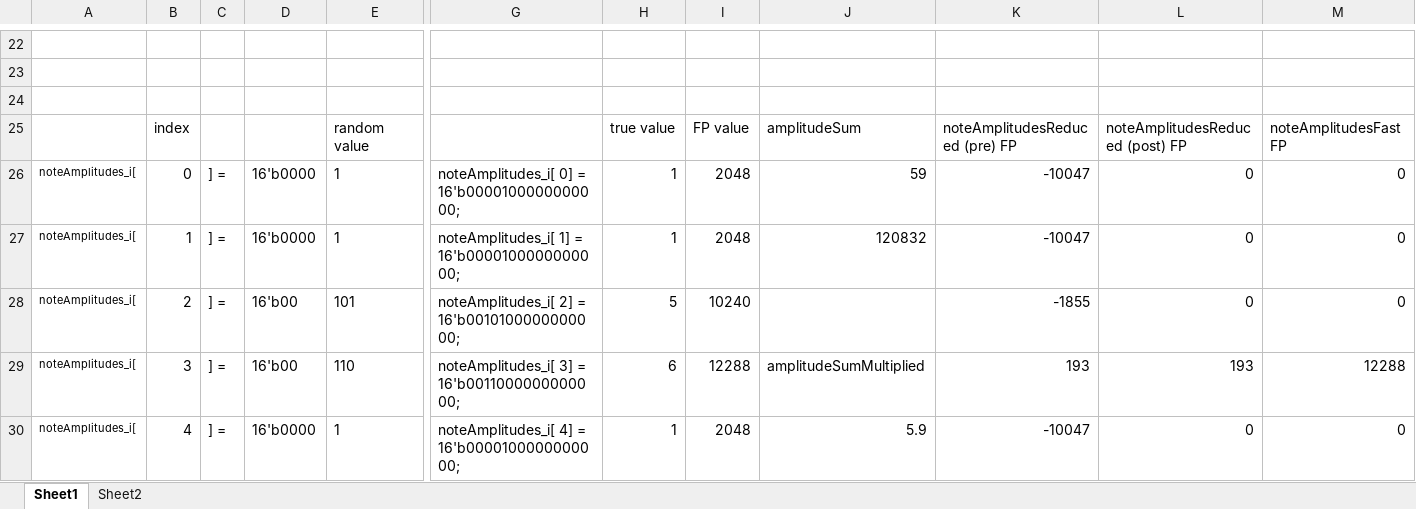
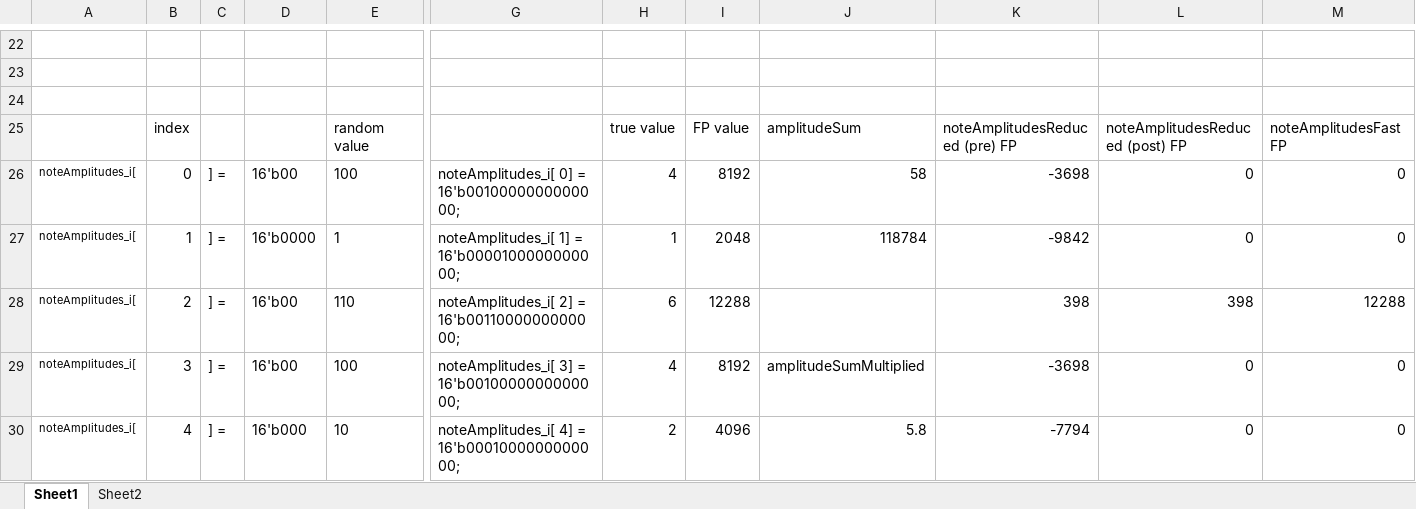
Before and after one commit to CaiB/CCHW, an Excel workbook: other/LinearVisualizer.xlsx, sheet Sheet1, drawn as a sheet; only a part is shown, gaps mark what is left out; values as stored, in another font and other column widths than the file's, no borders; the diff covers the shown part only; the diff names each change by its address in the sheet, - before the commit and + after, or states it on an @@ line.

```diff
--- a/other/LinearVisualizer.xlsx (sheet Sheet1)
+++ b/other/LinearVisualizer.xlsx (sheet Sheet1)
-D26: 16'b0000
+D26: 16'b00
-E26: 1
+E26: 100
-G26: noteAmplitudes_i[ 0] = 16'b0000100000000000;
+G26: noteAmplitudes_i[ 0] = 16'b0010000000000000;
-H26: 1
+H26: 4
-I26: 2048
+I26: 8192
-J26: 59
+J26: 58
-K26: -10047
+K26: -3698
-J27: 120832
+J27: 118784
-K27: -10047
+K27: -9842
-E28: 101
+E28: 110
-G28: noteAmplitudes_i[ 2] = 16'b0010100000000000;
+G28: noteAmplitudes_i[ 2] = 16'b0011000000000000;
-H28: 5
+H28: 6
-I28: 10240
+I28: 12288
-K28: -1855
+K28: 398
-L28: 0
+L28: 398
-M28: 0
+M28: 12288
-E29: 110
+E29: 100
-G29: noteAmplitudes_i[ 3] = 16'b0011000000000000;
+G29: noteAmplitudes_i[ 3] = 16'b0010000000000000;
-H29: 6
+H29: 4
-I29: 12288
+I29: 8192
-K29: 193
+K29: -3698
-L29: 193
+L29: 0
-M29: 12288
+M29: 0
-D30: 16'b0000
+D30: 16'b000
-E30: 1
+E30: 10
-G30: noteAmplitudes_i[ 4] = 16'b0000100000000000;
+G30: noteAmplitudes_i[ 4] = 16'b0001000000000000;
-H30: 1
+H30: 2
-I30: 2048
+I30: 4096
-J30: 5.9
+J30: 5.8
-K30: -10047
+K30: -7794
```
Also changed, not shown: 19 added rows, 19 removed rows and 97 edited cells elsewhere in this sheet, formulas that keep their value, 17 other files.
